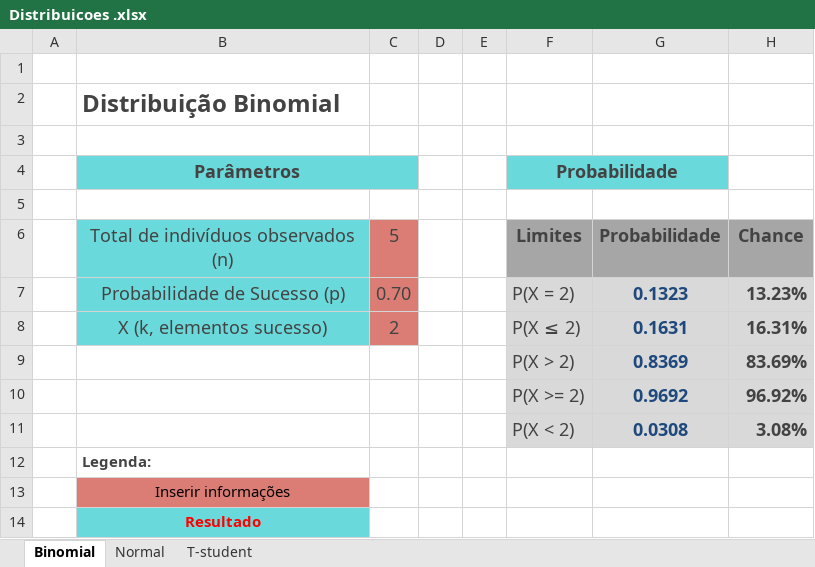
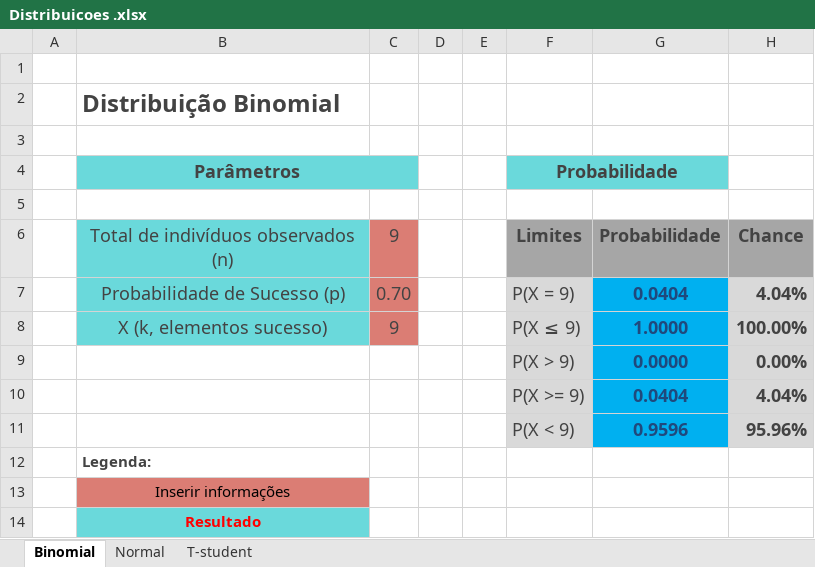
Before and after one commit to marciofcruz/datascience, an Excel workbook: fia/20210527/dados/Distribuicoes .xlsx, sheet Binomial, drawn as a sheet; values as stored, in another font and other column widths than the file's, no borders; charts and pictures not drawn; removed rows and columns are numbered as before the commit, all else as after; the diff names each change by its address in the sheet, - before the commit and + after, or states it on an @@ line.

```diff
--- a/fia/20210527/dados/Distribuicoes .xlsx (sheet Binomial)
+++ b/fia/20210527/dados/Distribuicoes .xlsx (sheet Binomial)
-C6: 5
+C6: 9
-F7 (Probabilidade): P(X = 2)
+F7 (Probabilidade): P(X = 9)
-G7: 0.1323
+G7: 0.0404
-G7 fill: #D9D9D9
+G7 fill: #00B0F0
-H7: 13.23%
+H7: 4.04%
-row 8:  | X (k, elementos sucesso) | 2 |  |  | P(X ≤ 2) | 0.1631 | 16.31%
-row 9:  |  |  |  |  | P(X > 2) | 0.8369 | 83.69%
-row 10:  |  |  |  |  | P(X >= 2) | 0.9692 | 96.92%
-row 11:  |  |  |  |  | P(X < 2) | 0.0308 | 3.08%
+row 8:  | X (k, elementos sucesso) | 9 |  |  | P(X ≤ 9) | 1.0000 | 100.00%
+row 9:  |  |  |  |  | P(X > 9) | 0.0000 | 0.00%
+row 10:  |  |  |  |  | P(X >= 9) | 0.0404 | 4.04%
+row 11:  |  |  |  |  | P(X < 9) | 0.9596 | 95.96%
```
Also changed, not shown: sheet Normal, charts or pictures, 3 other files.
